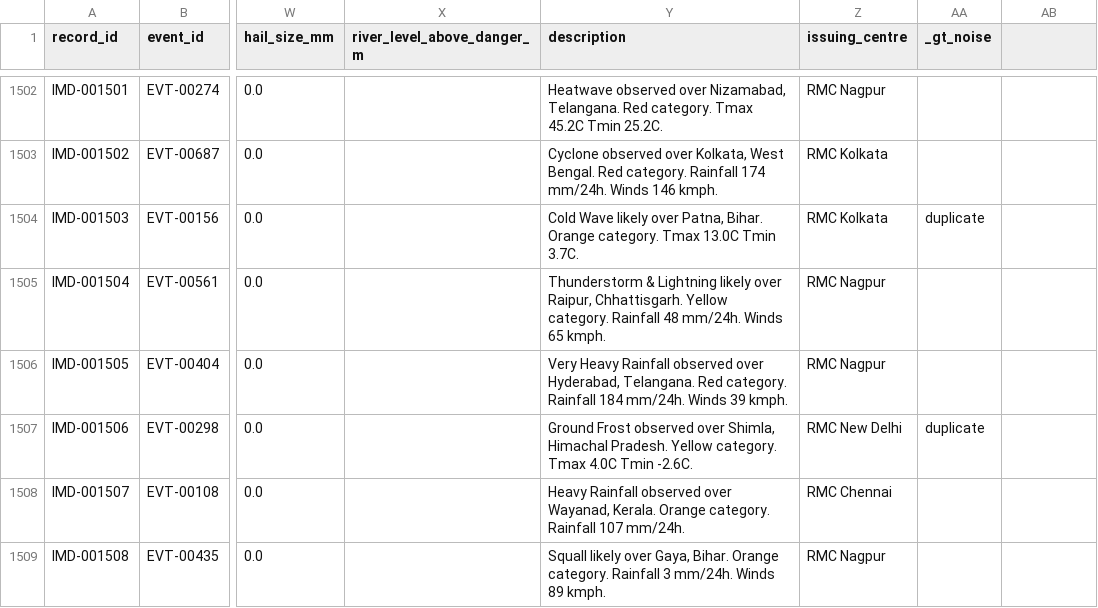
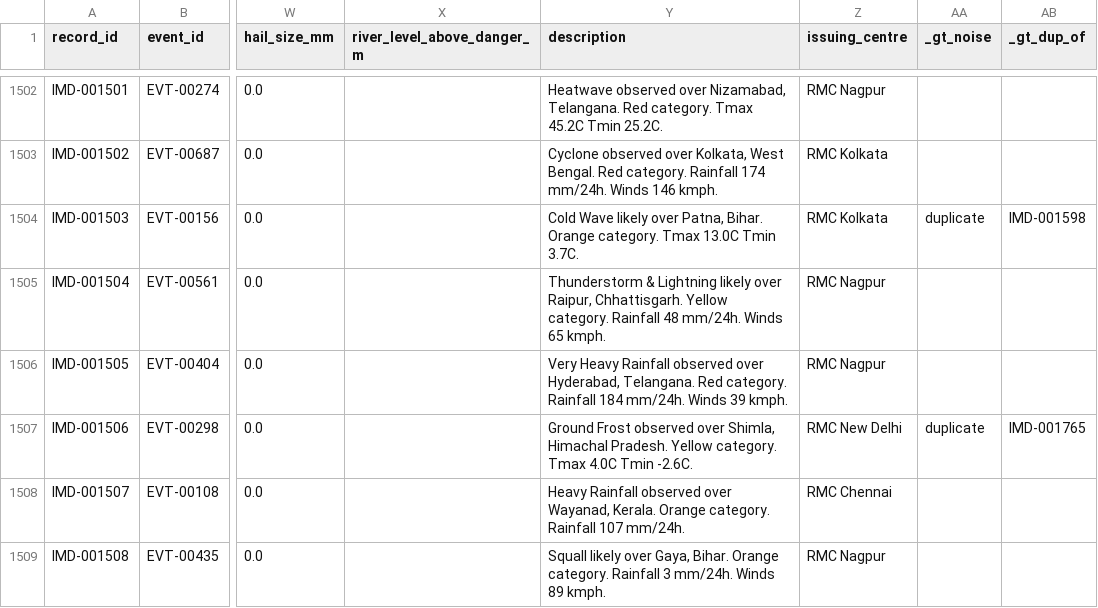
Before and after one commit to Benjamin-G-Leo/INDRA_SIH, a CSV file: weather_platform/data/imd_records.csv, drawn as a sheet; only a part is shown, gaps mark what is left out; the diff covers the shown part only; the diff names each change by its address in the sheet, - before the commit and + after, or states it on an @@ line.

```diff
--- a/weather_platform/data/imd_records.csv
+++ b/weather_platform/data/imd_records.csv
-AB1: (empty)
+AB1: _gt_dup_of
-AB1504 (_gt_dup_of): (empty)
+AB1504 (_gt_dup_of): IMD-001598
-AB1507 (_gt_dup_of): (empty)
+AB1507 (_gt_dup_of): IMD-001765
```
Also changed, not shown: 58 edited cells elsewhere in this file, weather_platform/data/clean/rejected_records.csv, 24 other files.
